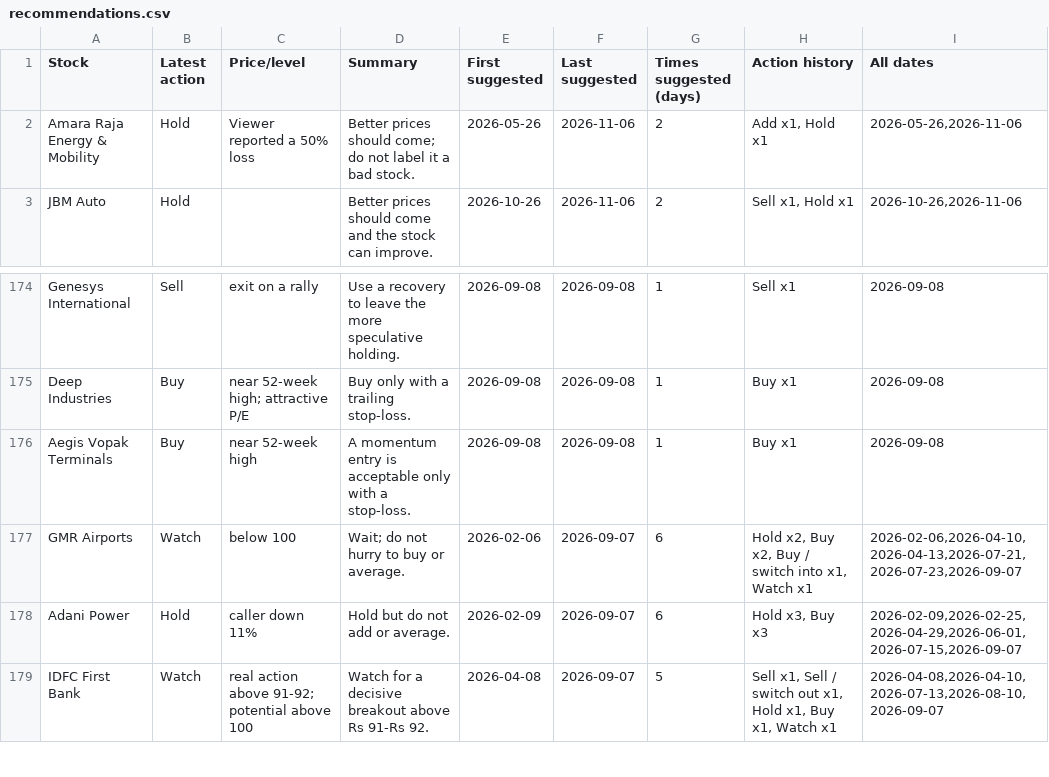
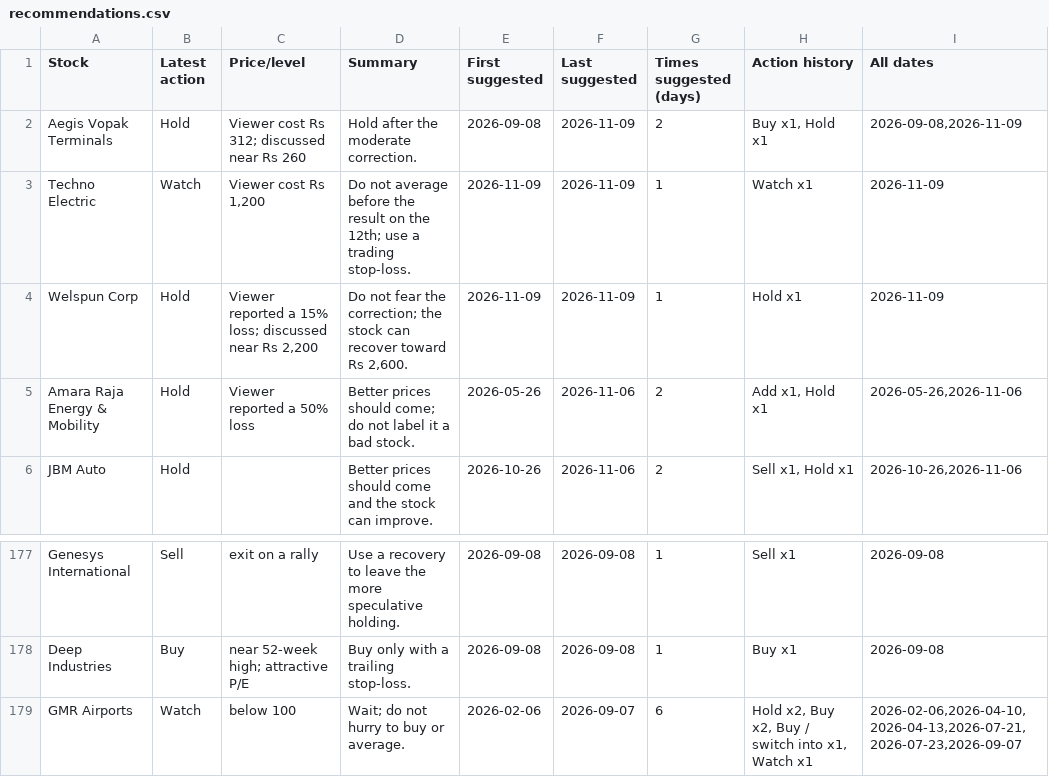
Before and after one commit to teja788/business_breakfast_youtube_summarizer, a CSV file: output/kutumba_rao/recommendations.csv, drawn as a sheet; only a part is shown, gaps mark what is left out; the shorter side is filled out with more unchanged rows; removed rows and columns are numbered as before the commit, all else as after; the diff names each change by its address in the sheet, - before the commit and + after, or states it on an @@ line.

```diff
--- a/output/kutumba_rao/recommendations.csv
+++ b/output/kutumba_rao/recommendations.csv
+row 2: Aegis Vopak Terminals | Hold | Viewer cost Rs 312; discussed near Rs 260 | Hold after the moderate correction. | 2026-09-08 | 2026-11-09 | 2 | Buy x1, Hold x1 | 2026-09-08,2026-11-09
+row 3: Techno Electric | Watch | Viewer cost Rs 1,200 | Do not average before the result on the 12th; use a trading stop-loss. | 2026-11-09 | 2026-11-09 | 1 | Watch x1 | 2026-11-09
+row 4: Welspun Corp | Hold | Viewer reported a 15% loss; discussed near Rs 2,200 | Do not fear the correction; the stock can recover toward Rs 2,600. | 2026-11-09 | 2026-11-09 | 1 | Hold x1 | 2026-11-09
-row 176: Aegis Vopak Terminals | Buy | near 52-week high | A momentum entry is acceptable only with a stop-loss. | 2026-09-08 | 2026-09-08 | 1 | Buy x1 | 2026-09-08
```
Also changed, not shown: output/kranti/buy_recommendations.csv, output/kranti/recommendations.csv, 19 other files.
